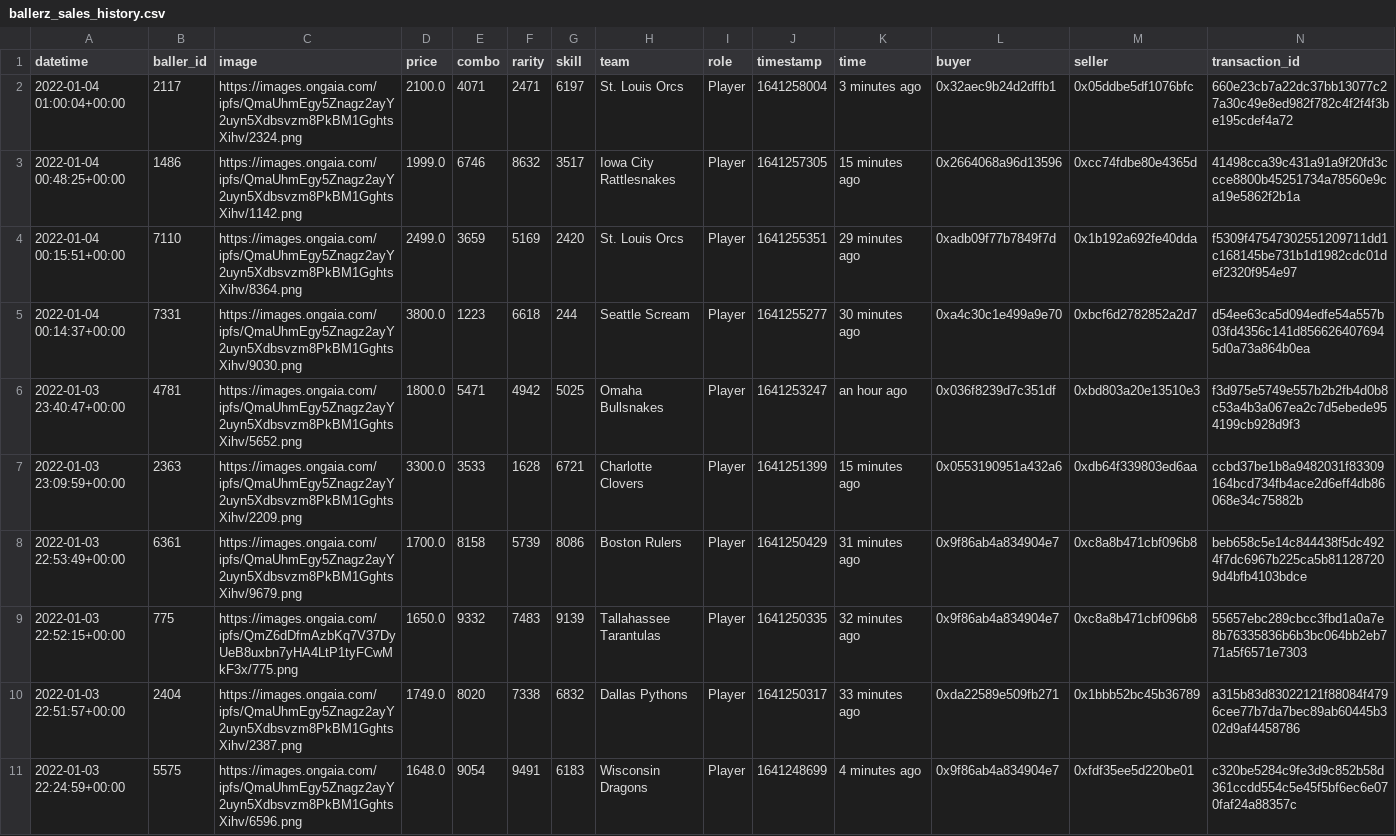
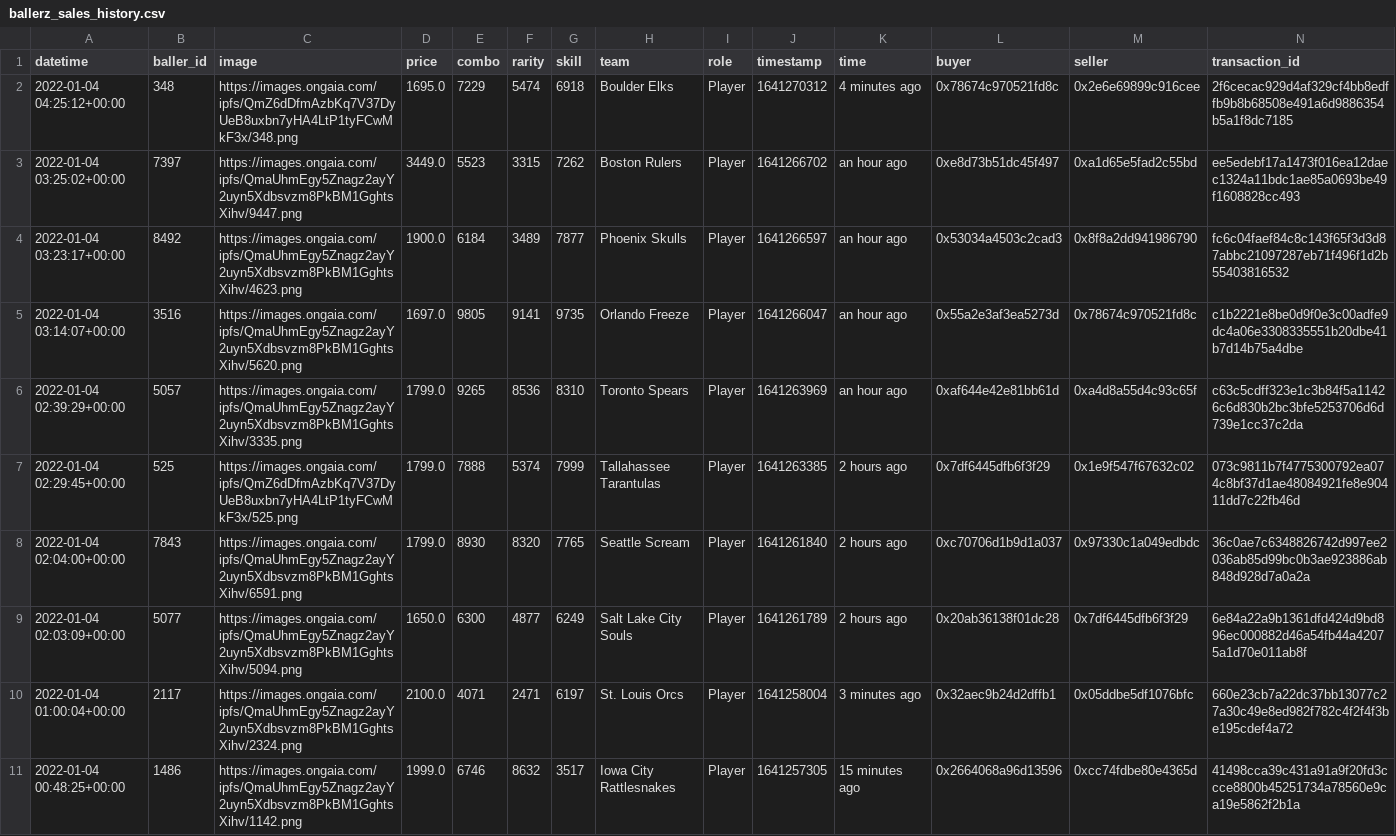
Before and after one commit to sburman/crypto-trait-viewer, a CSV file: ballerz/ballerz_sales_history.csv, drawn as a sheet; only a part is shown; the shorter side is filled out with more unchanged rows; the diff names each change by its address in the sheet, - before the commit and + after, or states it on an @@ line.

Commit message:
Update history

```diff
--- a/ballerz/ballerz_sales_history.csv
+++ b/ballerz/ballerz_sales_history.csv
+row 2: 2022-01-04 04:25:12+00:00 | 348 | https://images.ongaia.com/ipfs/QmZ6dDfmAzbKq7V37DyUeB8uxbn7yHA4LtP1tyFCwMkF3x/348.png | 1695.0 | 7229 | 5474 | 6918 | Boulder Elks | Player | 1641270312 | 4 minutes ago | 0x78674c970521fd8c | 0x2e6e69899c916cee | 2f6cecac929d4af329cf4bb8edffb9b8b68508e491a6d9886354b5a1f8dc7185
+row 3: 2022-01-04 03:25:02+00:00 | 7397 | https://images.ongaia.com/ipfs/QmaUhmEgy5Znagz2ayY2uyn5Xdbsvzm8PkBM1GghtsXihv/9447.png | 3449.0 | 5523 | 3315 | 7262 | Boston Rulers | Player | 1641266702 | an hour ago | 0xe8d73b51dc45f497 | 0xa1d65e5fad2c55bd | ee5edebf17a1473f016ea12daec1324a11bdc1ae85a0693be49f1608828cc493
+row 4: 2022-01-04 03:23:17+00:00 | 8492 | https://images.ongaia.com/ipfs/QmaUhmEgy5Znagz2ayY2uyn5Xdbsvzm8PkBM1GghtsXihv/4623.png | 1900.0 | 6184 | 3489 | 7877 | Phoenix Skulls | Player | 1641266597 | an hour ago | 0x53034a4503c2cad3 | 0x8f8a2dd941986790 | fc6c04faef84c8c143f65f3d3d87abbc21097287eb71f496f1d2b55403816532
+row 5: 2022-01-04 03:14:07+00:00 | 3516 | https://images.ongaia.com/ipfs/QmaUhmEgy5Znagz2ayY2uyn5Xdbsvzm8PkBM1GghtsXihv/5620.png | 1697.0 | 9805 | 9141 | 9735 | Orlando Freeze | Player | 1641266047 | an hour ago | 0x55a2e3af3ea5273d | 0x78674c970521fd8c | c1b2221e8be0d9f0e3c00adfe9dc4a06e3308335551b20dbe41b7d14b75a4dbe
+row 6: 2022-01-04 02:39:29+00:00 | 5057 | https://images.ongaia.com/ipfs/QmaUhmEgy5Znagz2ayY2uyn5Xdbsvzm8PkBM1GghtsXihv/3335.png | 1799.0 | 9265 | 8536 | 8310 | Toronto Spears | Player | 1641263969 | an hour ago | 0xaf644e42e81bb61d | 0xa4d8a55d4c93c65f | c63c5cdff323e1c3b84f5a11426c6d830b2bc3bfe5253706d6d739e1cc37c2da
+row 7: 2022-01-04 02:29:45+00:00 | 525 | https://images.ongaia.com/ipfs/QmZ6dDfmAzbKq7V37DyUeB8uxbn7yHA4LtP1tyFCwMkF3x/525.png | 1799.0 | 7888 | 5374 | 7999 | Tallahassee Tarantulas | Player | 1641263385 | 2 hours ago | 0x7df6445dfb6f3f29 | 0x1e9f547f67632c02 | 073c9811b7f4775300792ea074c8bf37d1ae48084921fe8e90411dd7c22fb46d
+row 8: 2022-01-04 02:04:00+00:00 | 7843 | https://images.ongaia.com/ipfs/QmaUhmEgy5Znagz2ayY2uyn5Xdbsvzm8PkBM1GghtsXihv/6591.png | 1799.0 | 8930 | 8320 | 7765 | Seattle Scream | Player | 1641261840 | 2 hours ago | 0xc70706d1b9d1a037 | 0x97330c1a049edbdc | 36c0ae7c6348826742d997ee2036ab85d99bc0b3ae923886ab848d928d7a0a2a
+row 9: 2022-01-04 02:03:09+00:00 | 5077 | https://images.ongaia.com/ipfs/QmaUhmEgy5Znagz2ayY2uyn5Xdbsvzm8PkBM1GghtsXihv/5094.png | 1650.0 | 6300 | 4877 | 6249 | Salt Lake City Souls | Player | 1641261789 | 2 hours ago | 0x20ab36138f01dc28 | 0x7df6445dfb6f3f29 | 6e84a22a9b1361dfd424d9bd896ec000882d46a54fb44a42075a1d70e011ab8f
```
